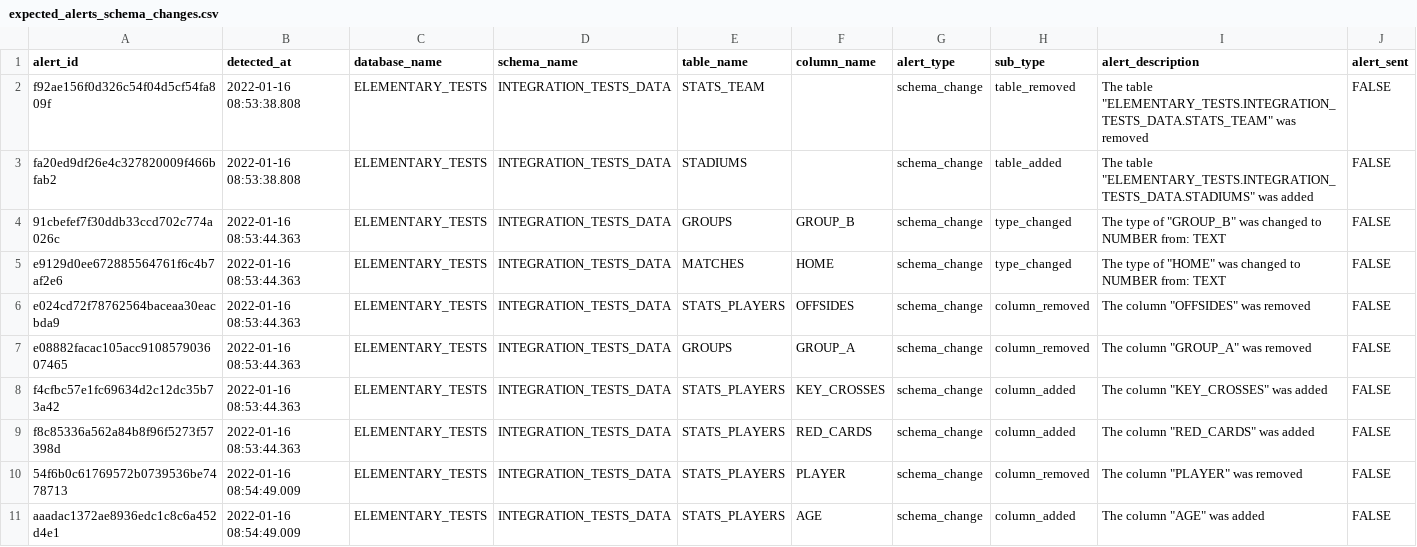
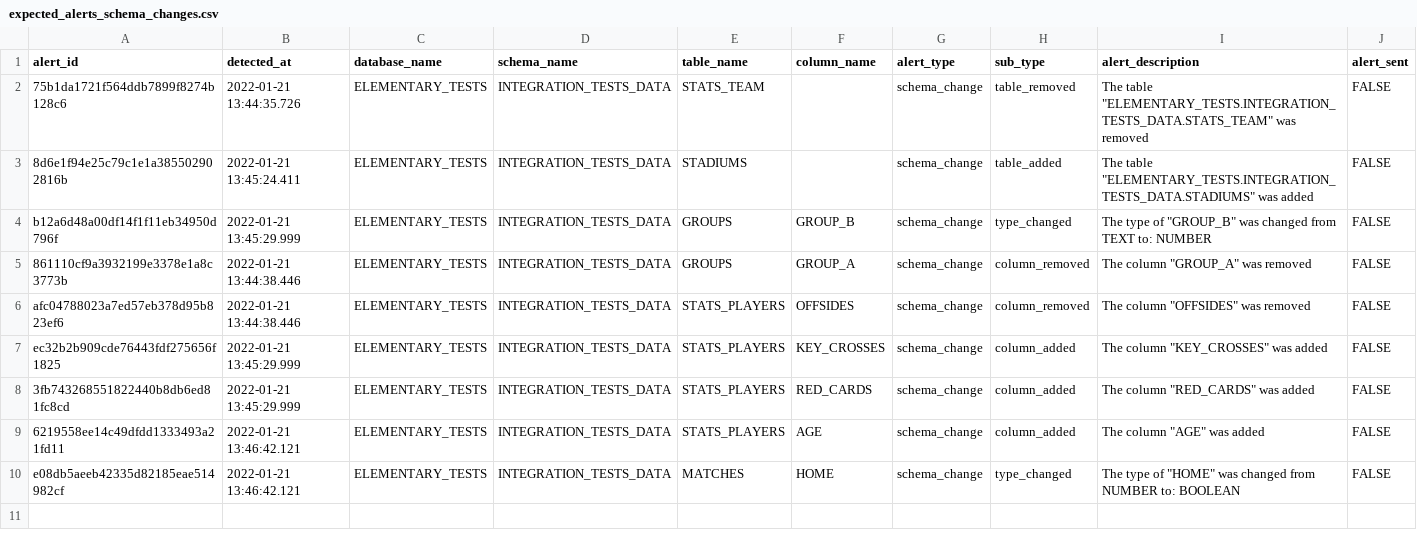
Before and after one commit to elementary-data/dbt-data-reliability, a CSV file: integration_tests/data/expected/expected_alerts_schema_changes.csv, drawn as a sheet.

```diff
--- a/integration_tests/data/expected/expected_alerts_schema_changes.csv
+++ b/integration_tests/data/expected/expected_alerts_schema_changes.csv
@@ -1,11 +1,10 @@
 alert_id,detected_at,database_name,schema_name,table_name,column_name,alert_type,sub_type,alert_description,alert_sent
-f92ae156f0d326c54f04d5cf54fa809f,2022-01-16 08:53:38.808,ELEMENTARY_TESTS,INTEGRATION_TESTS_DATA,STATS_TEAM,,schema_change,table_removed,The table "ELEMENTARY_TESTS.INTEGRATION_TESTS_DATA.STATS_TEAM" was removed,FALSE
-fa20ed9df26e4c327820009f466bfab2,2022-01-16 08:53:38.808,ELEMENTARY_TESTS,INTEGRATION_TESTS_DATA,STADIUMS,,schema_change,table_added,The table "ELEMENTARY_TESTS.INTEGRATION_TESTS_DATA.STADIUMS" was added,FALSE
-91cbefef7f30ddb33ccd702c774a026c,2022-01-16 08:53:44.363,ELEMENTARY_TESTS,INTEGRATION_TESTS_DATA,GROUPS,GROUP_B,schema_change,type_changed,The type of "GROUP_B" was changed to NUMBER from: TEXT,FALSE
-e9129d0ee672885564761f6c4b7af2e6,2022-01-16 08:53:44.363,ELEMENTARY_TESTS,INTEGRATION_TESTS_DATA,MATCHES,HOME,schema_change,type_changed,The type of "HOME" was changed to NUMBER from: TEXT,FALSE
-e024cd72f78762564baceaa30eacbda9,2022-01-16 08:53:44.363,ELEMENTARY_TESTS,INTEGRATION_TESTS_DATA,STATS_PLAYERS,OFFSIDES,schema_change,column_removed,The column "OFFSIDES" was removed,FALSE
-e08882facac105acc910857903607465,2022-01-16 08:53:44.363,ELEMENTARY_TESTS,INTEGRATION_TESTS_DATA,GROUPS,GROUP_A,schema_change,column_removed,The column "GROUP_A" was removed,FALSE
-f4cfbc57e1fc69634d2c12dc35b73a42,2022-01-16 08:53:44.363,ELEMENTARY_TESTS,INTEGRATION_TESTS_DATA,STATS_PLAYERS,KEY_CROSSES,schema_change,column_added,The column "KEY_CROSSES" was added,FALSE
-f8c85336a562a84b8f96f5273f57398d,2022-01-16 08:53:44.363,ELEMENTARY_TESTS,INTEGRATION_TESTS_DATA,STATS_PLAYERS,RED_CARDS,schema_change,column_added,The column "RED_CARDS" was added,FALSE
-54f6b0c61769572b0739536be7478713,2022-01-16 08:54:49.009,ELEMENTARY_TESTS,INTEGRATION_TESTS_DATA,STATS_PLAYERS,PLAYER,schema_change,column_removed,The column "PLAYER" was removed,FALSE
-aaadac1372ae8936edc1c8c6a452d4e1,2022-01-16 08:54:49.009,ELEMENTARY_TESTS,INTEGRATION_TESTS_DATA,STATS_PLAYERS,AGE,schema_change,column_added,The column "AGE" was added,FALSE
+75b1da1721f564ddb7899f8274b128c6,2022-01-21 13:44:35.726,ELEMENTARY_TESTS,INTEGRATION_TESTS_DATA,STATS_TEAM,,schema_change,table_removed,The table "ELEMENTARY_TESTS.INTEGRATION_TESTS_DATA.STATS_TEAM" was removed,FALSE
+8d6e1f94e25c79c1e1a385502902816b,2022-01-21 13:45:24.411,ELEMENTARY_TESTS,INTEGRATION_TESTS_DATA,STADIUMS,,schema_change,table_added,The table "ELEMENTARY_TESTS.INTEGRATION_TESTS_DATA.STADIUMS" was added,FALSE
+b12a6d48a00df14f1f11eb34950d796f,2022-01-21 13:45:29.999,ELEMENTARY_TESTS,INTEGRATION_TESTS_DATA,GROUPS,GROUP_B,schema_change,type_changed,The type of "GROUP_B" was changed from TEXT to: NUMBER,FALSE
+861110cf9a3932199e3378e1a8c3773b,2022-01-21 13:44:38.446,ELEMENTARY_TESTS,INTEGRATION_TESTS_DATA,GROUPS,GROUP_A,schema_change,column_removed,The column "GROUP_A" was removed,FALSE
+afc04788023a7ed57eb378d95b823ef6,2022-01-21 13:44:38.446,ELEMENTARY_TESTS,INTEGRATION_TESTS_DATA,STATS_PLAYERS,OFFSIDES,schema_change,column_removed,The column "OFFSIDES" was removed,FALSE
+ec32b2b909cde76443fdf275656f1825,2022-01-21 13:45:29.999,ELEMENTARY_TESTS,INTEGRATION_TESTS_DATA,STATS_PLAYERS,KEY_CROSSES,schema_change,column_added,The column "KEY_CROSSES" was added,FALSE
+3fb743268551822440b8db6ed81fc8cd,2022-01-21 13:45:29.999,ELEMENTARY_TESTS,INTEGRATION_TESTS_DATA,STATS_PLAYERS,RED_CARDS,schema_change,column_added,The column "RED_CARDS" was added,FALSE
+6219558ee14c49dfdd1333493a21fd11,2022-01-21 13:46:42.121,ELEMENTARY_TESTS,INTEGRATION_TESTS_DATA,STATS_PLAYERS,AGE,schema_change,column_added,The column "AGE" was added,FALSE
+e08db5aeeb42335d82185eae514982cf,2022-01-21 13:46:42.121,ELEMENTARY_TESTS,INTEGRATION_TESTS_DATA,MATCHES,HOME,schema_change,type_changed,The type of "HOME" was changed from NUMBER to: BOOLEAN,FALSE
```
Also changed, not shown: 24 other files.
